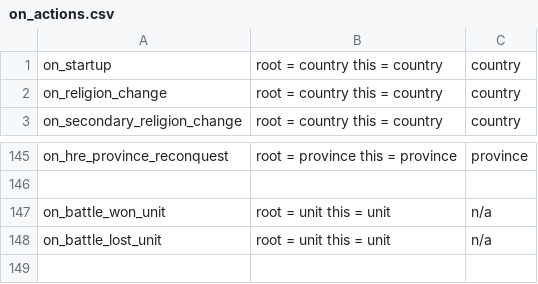
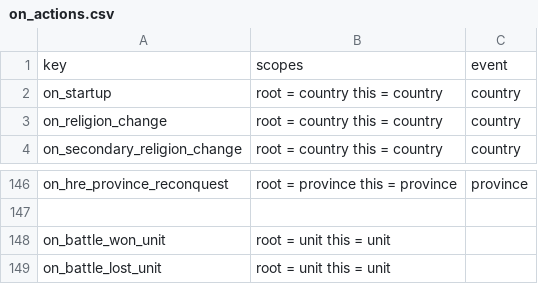
Before and after one commit to cwtools/cwtools-eu4-config, a CSV file: on_actions.csv, drawn as a sheet; only a part is shown, gaps mark what is left out.

Commit message:
Updated on_actions

```diff
--- a/on_actions.csv
+++ b/on_actions.csv
@@ -1 +1,2 @@
+key,scopes,event
 on_startup,root = country this = country,country
@@ -146,3 +147,3 @@ on_hre_province_reconquest,root = province this = province,province
 ,,
-on_battle_won_unit,root = unit this = unit,n/a
-on_battle_lost_unit,root = unit this = unit,n/a
+on_battle_won_unit,root = unit this = unit,
+on_battle_lost_unit,root = unit this = unit,
```
Also changed, not shown: 1 other file.
